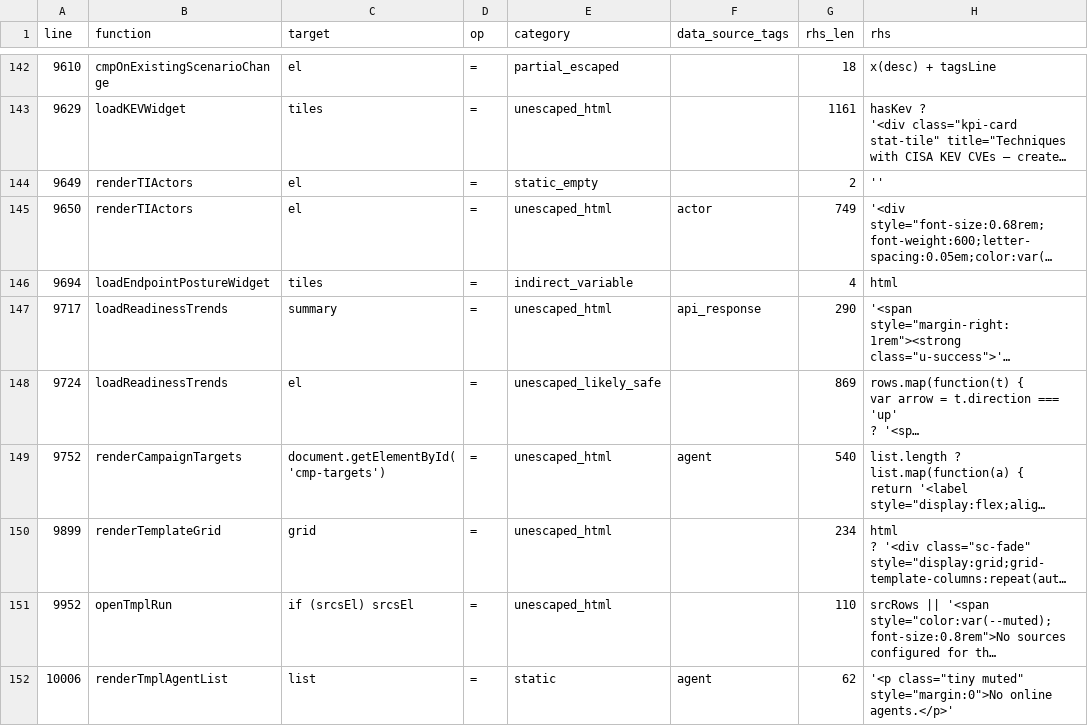
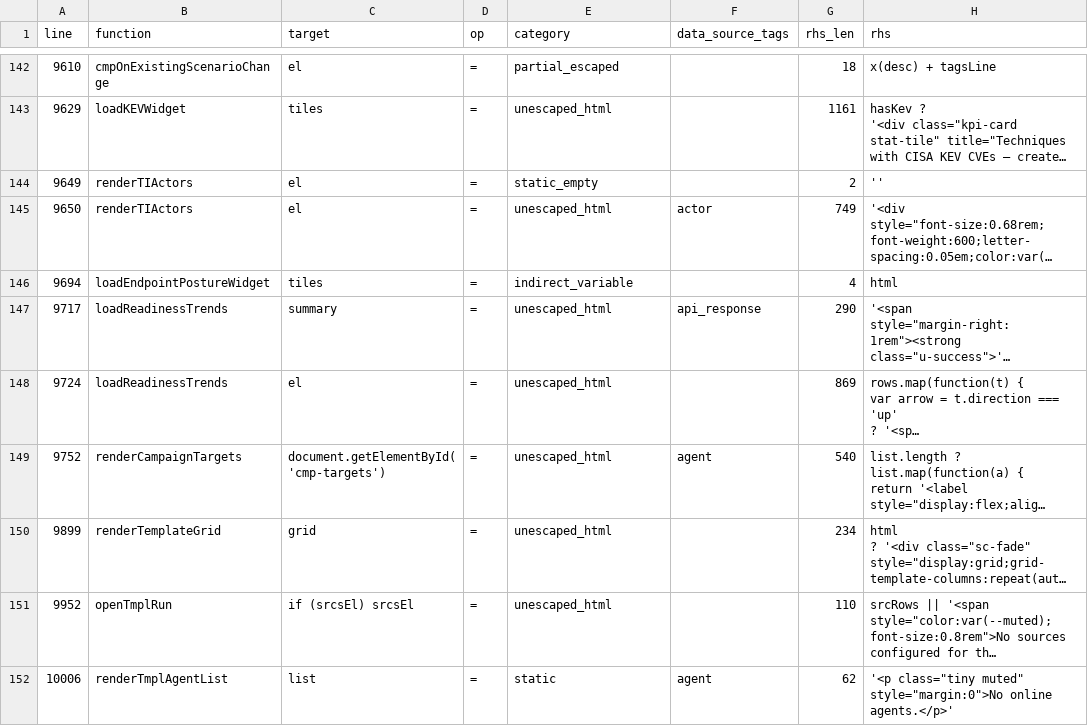
Before and after one commit to mhsse213es/BAS, a CSV file: Assessment/G1_INNERHTML_SINK_INVENTORY.csv, drawn as a sheet; only a part is shown, gaps mark what is left out; long unchanged cells end in …; the diff covers the shown part only; the diff names each change by its address in the sheet, - before the commit and + after, or states it on an @@ line.

```diff
--- a/Assessment/G1_INNERHTML_SINK_INVENTORY.csv
+++ b/Assessment/G1_INNERHTML_SINK_INVENTORY.csv
-E148 (category): unescaped_likely_safe
+E148 (category): unescaped_html
```
Also changed, not shown: 38 edited cells elsewhere in this file, 6 other files.
